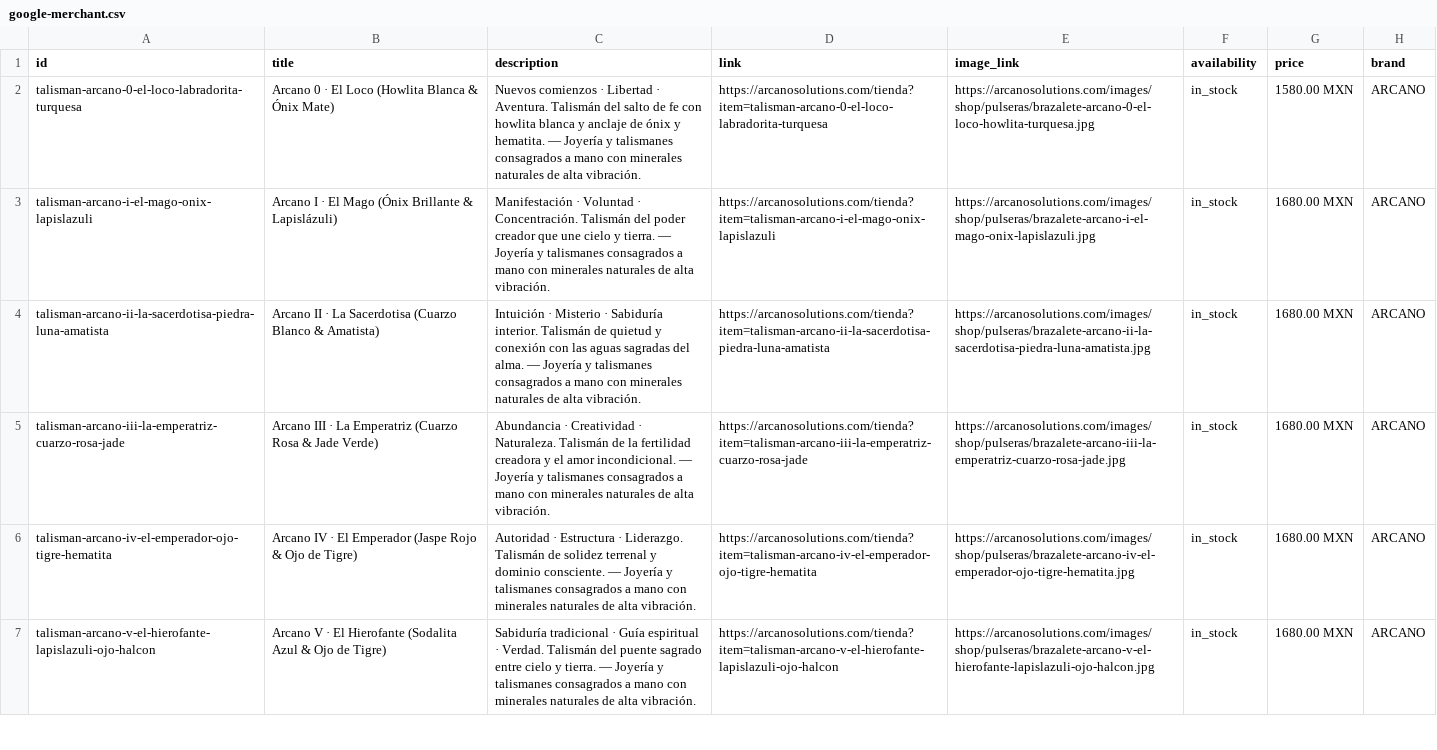
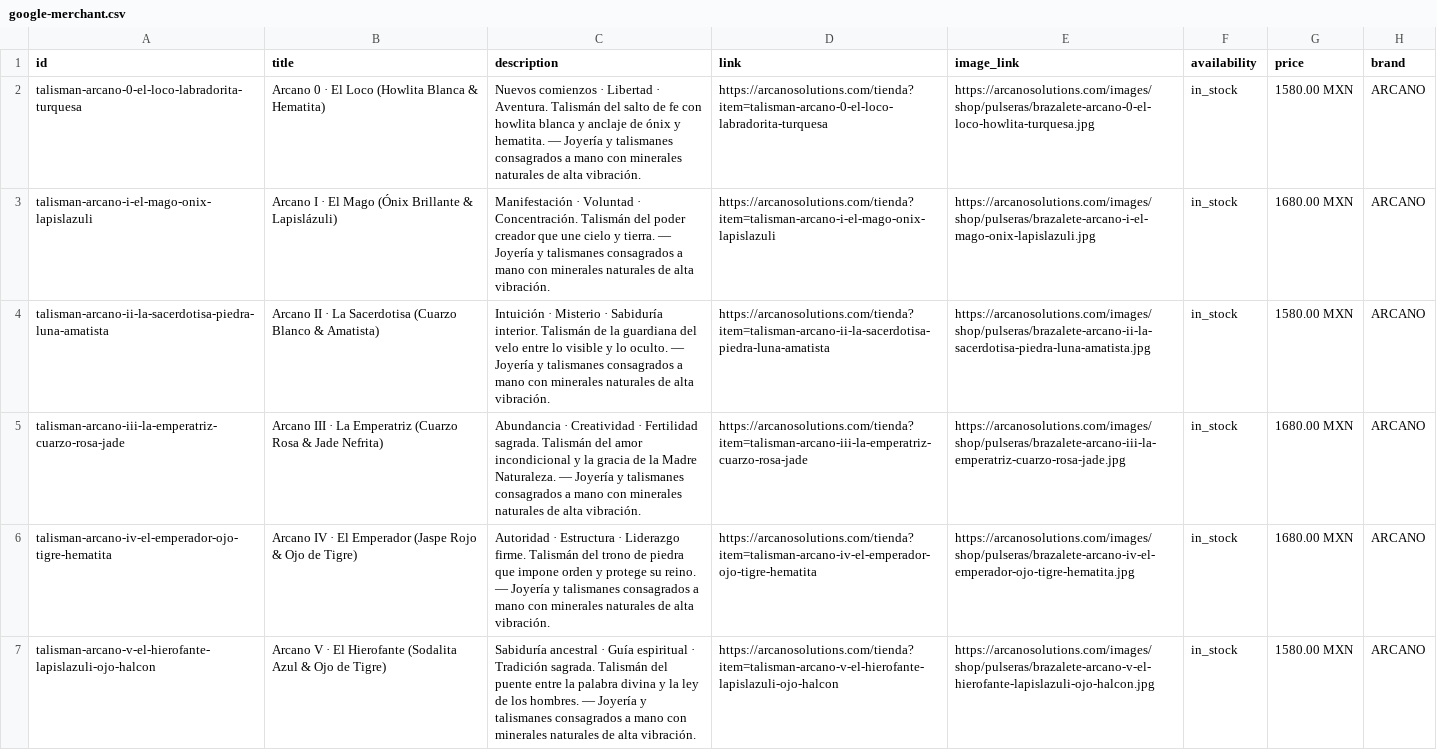
Before and after one commit to Arcano3Ai/arcano, a CSV file: public/feeds/google-merchant.csv, drawn as a sheet; only a part is shown; the diff covers the shown part only; the diff names each change by its address in the sheet, - before the commit and + after, or states it on an @@ line.

```diff
--- a/public/feeds/google-merchant.csv
+++ b/public/feeds/google-merchant.csv
-B2 (title): …Blanca & Ónix Mate)
+B2 (title): …Blanca & Hematita)
-C4 (description): …Talismán de quietud y conexión con las aguas sagradas del alma. — Joyería…
+C4 (description): …Talismán de la guardiana del velo entre lo visible y lo oculto. — Joyería…
-G4 (price): 1680.00 MXN
+G4 (price): 1580.00 MXN
-B5 (title): …& Jade Verde)
+B5 (title): …& Jade Nefrita)
-C5 (description): …Creatividad · Naturaleza. Talismán de la fertilidad creadora y el amor incondicional. — Joyería…
+C5 (description): …Creatividad · Fertilidad sagrada. Talismán del amor incondicional y la gracia de la Madre Naturaleza. — Joyería…
-C6 (description): …Estructura · Liderazgo. Talismán de solidez terrenal y dominio consciente. — Joyería…
+C6 (description): …Estructura · Liderazgo firme. Talismán del trono de piedra que impone orden y protege su reino. — Joyería…
-C7 (description): Sabiduría tradicional · Guía espiritual · Verdad. Talismán del puente sagrado entre cielo y tierra. — Joyería…
+C7 (description): Sabiduría ancestral · Guía espiritual · Tradición sagrada. Talismán del puente entre la palabra divina y la ley de los hombres. — Joyería…
-G7 (price): 1680.00 MXN
+G7 (price): 1580.00 MXN
```
Also changed, not shown: 28 edited cells elsewhere in this file, public/feeds/facebook-catalog.csv, 49 other files.
